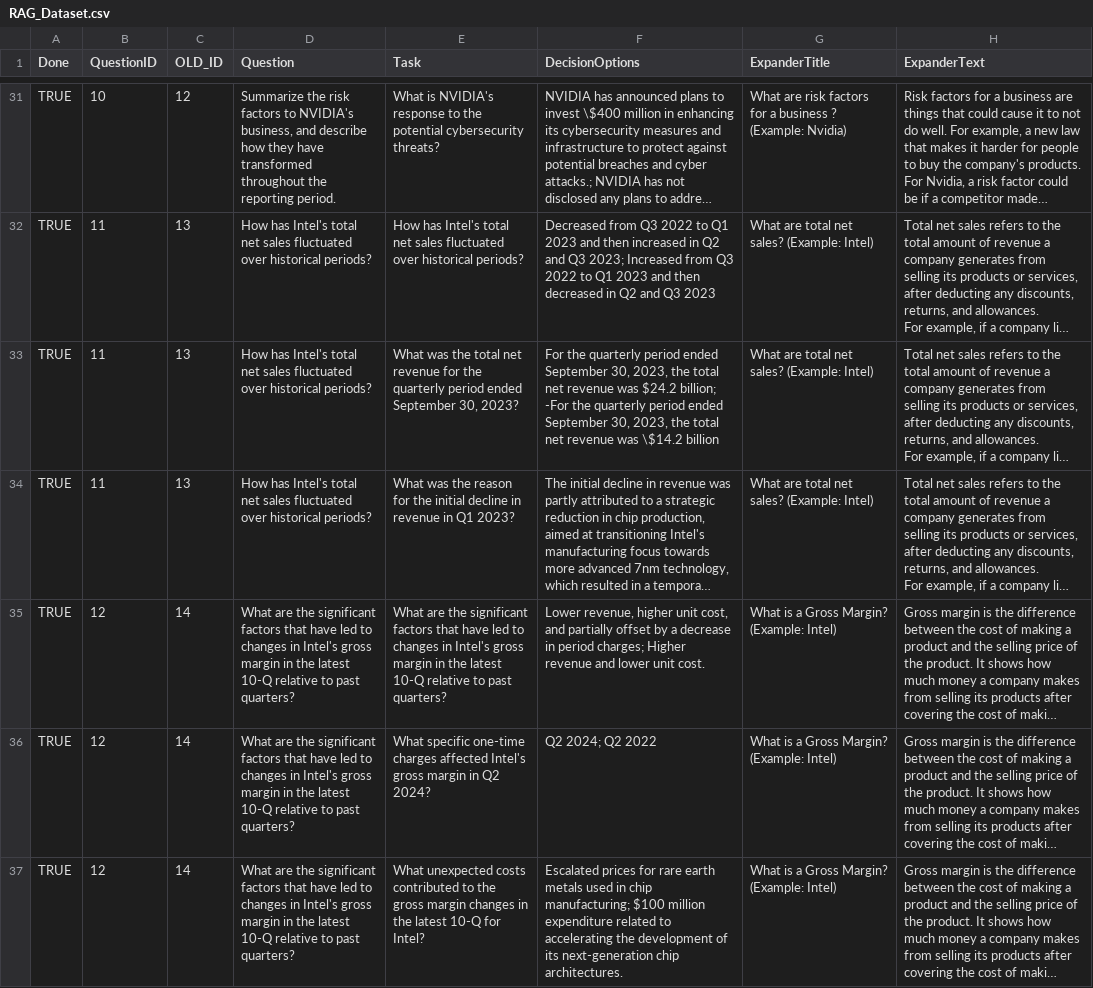
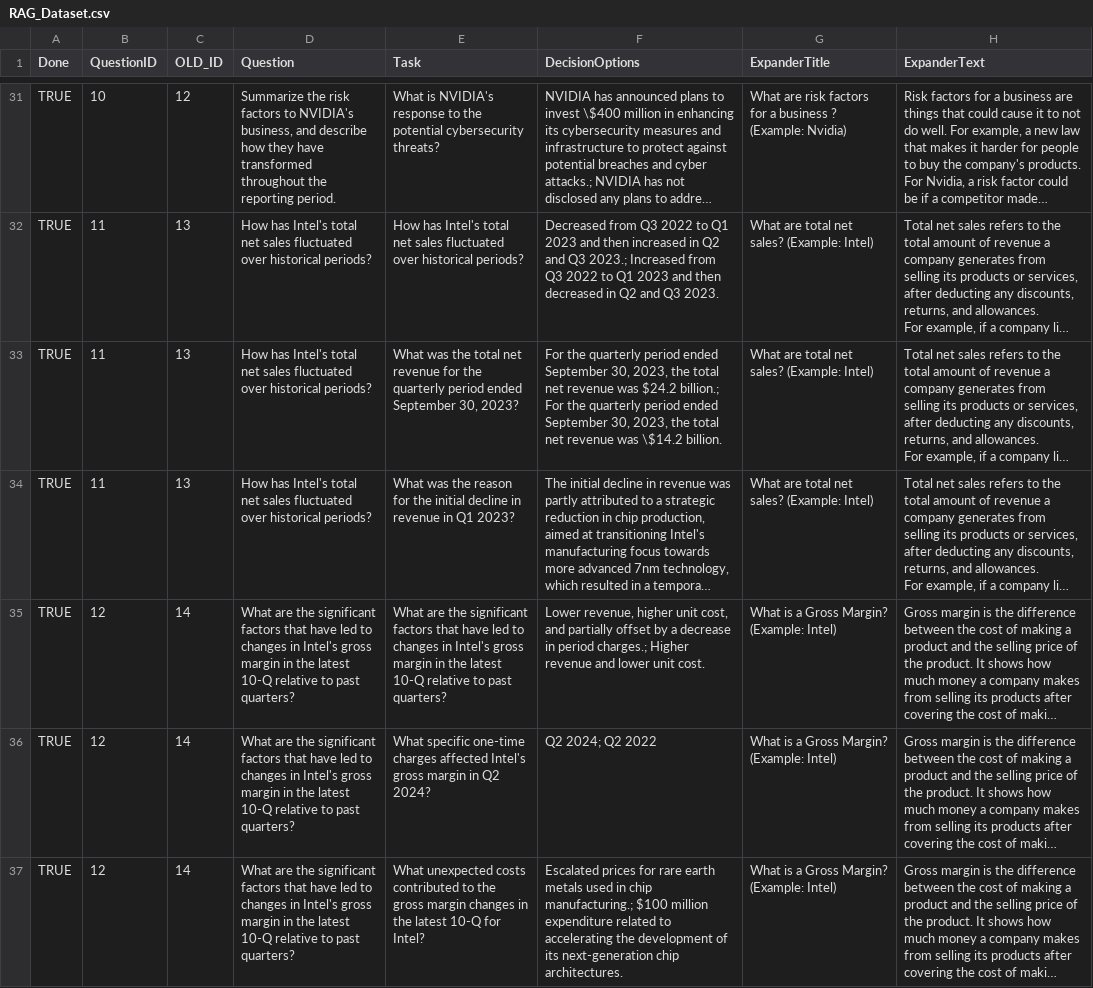
Before and after one commit to fabianroeckel/RAG-UserStudy, a CSV file: data/RAG_Dataset.csv, drawn as a sheet; only a part is shown, gaps mark what is left out; long unchanged cells end in …; the diff covers the shown part only; the diff names each change by its address in the sheet, - before the commit and + after, or states it on an @@ line.

Commit message:
Updated dataset and incorrect spelling in evaluation

```diff
--- a/data/RAG_Dataset.csv
+++ b/data/RAG_Dataset.csv
-F32 (DecisionOptions): …and Q3 2023; Increased from Q3 2022 to Q1 2023 and then decreased in Q2 and Q3 2023
+F32 (DecisionOptions): …and Q3 2023.; Increased from Q3 2022 to Q1 2023 and then decreased in Q2 and Q3 2023.
-F33 (DecisionOptions): …was $24.2 billion; -For the quarterly period ended September 30, 2023, the total net revenue was \$14.2 billion
+F33 (DecisionOptions): …was $24.2 billion.; For the quarterly period ended September 30, 2023, the total net revenue was \$14.2 billion.
-F35 (DecisionOptions): …in period charges; Higher revenue…
+F35 (DecisionOptions): …in period charges.; Higher revenue…
-F37 (DecisionOptions): …in chip manufacturing; $100 million…
+F37 (DecisionOptions): …in chip manufacturing.; $100 million…
```
Also changed, not shown: 31 edited cells elsewhere in this file.
